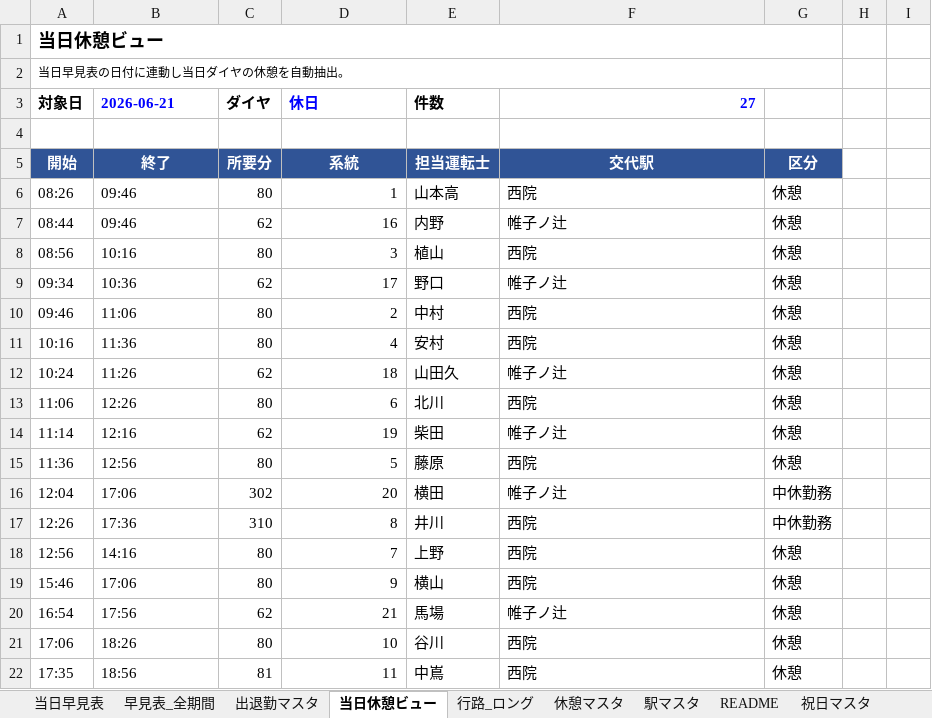
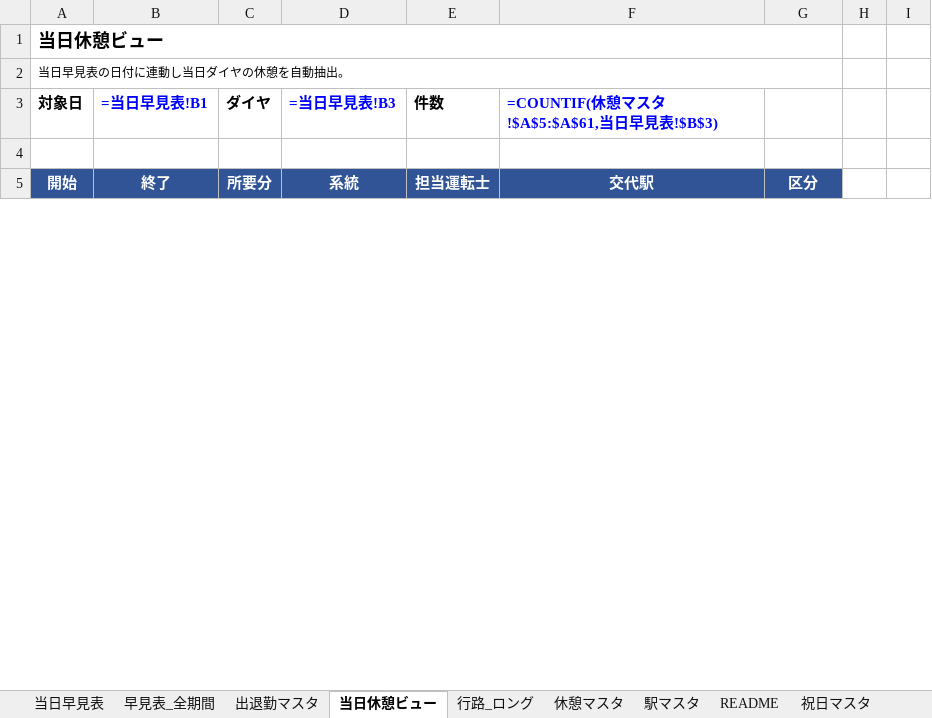
Before and after one commit to jimnysierra130-wq/randen-live-k7m3, an Excel workbook: 運転士 行路表（ライブHTML）.xlsx, sheet 当日休憩ビュー, drawn as a sheet; only a part is shown; values as stored, in another font and other column widths than the file's, no borders; formulas without a stored value are shown as written; removed rows and columns are numbered as before the commit, all else as after; the diff covers the shown part only; the diff names each change by its address in the sheet, - before the commit and + after, or states it on an @@ line.

Commit message:
Add files via upload

```diff
--- a/運転士 行路表（ライブHTML）.xlsx (sheet 当日休憩ビュー)
+++ b/運転士 行路表（ライブHTML）.xlsx (sheet 当日休憩ビュー)
-B3: 2026-06-21
+B3: =当日早見表!B1
-D3: 休日
+D3: =当日早見表!B3
-F3: 27
+F3: =COUNTIF(休憩マスタ!$A$5:$A$61,当日早見表!$B$3)
-row 6: 08:26 | 09:46 | 80 | 1 | 山本高 | 西院 | 休憩
-row 7: 08:44 | 09:46 | 62 | 16 | 内野 | 帷子ノ辻 | 休憩
-row 8: 08:56 | 10:16 | 80 | 3 | 植山 | 西院 | 休憩
-row 9: 09:34 | 10:36 | 62 | 17 | 野口 | 帷子ノ辻 | 休憩
-row 10: 09:46 | 11:06 | 80 | 2 | 中村 | 西院 | 休憩
-row 11: 10:16 | 11:36 | 80 | 4 | 安村 | 西院 | 休憩
-row 12: 10:24 | 11:26 | 62 | 18 | 山田久 | 帷子ノ辻 | 休憩
-row 13: 11:06 | 12:26 | 80 | 6 | 北川 | 西院 | 休憩
-row 14: 11:14 | 12:16 | 62 | 19 | 柴田 | 帷子ノ辻 | 休憩
-row 15: 11:36 | 12:56 | 80 | 5 | 藤原 | 西院 | 休憩
-row 16: 12:04 | 17:06 | 302 | 20 | 横田 | 帷子ノ辻 | 中休勤務
-row 17: 12:26 | 17:36 | 310 | 8 | 井川 | 西院 | 中休勤務
-row 18: 12:56 | 14:16 | 80 | 7 | 上野 | 西院 | 休憩
-row 19: 15:46 | 17:06 | 80 | 9 | 横山 | 西院 | 休憩
-row 20: 16:54 | 17:56 | 62 | 21 | 馬場 | 帷子ノ辻 | 休憩
-row 21: 17:06 | 18:26 | 80 | 10 | 谷川 | 西院 | 休憩
-row 22: 17:35 | 18:56 | 81 | 11 | 中嶌 | 西院 | 休憩
```
Also changed, not shown: 57 added rows and 10 removed rows elsewhere in this sheet, sheet 休憩マスタ, sheet 当日早見表, sheet 行路_ロング, hidden cells.
